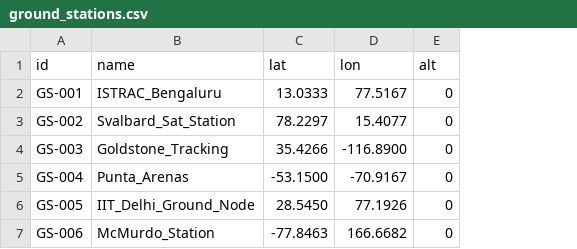
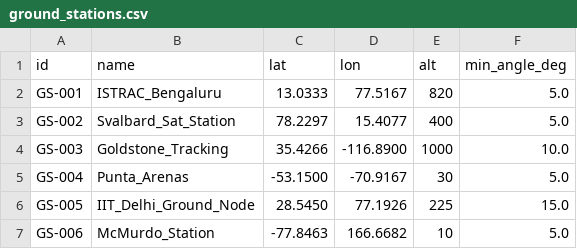
Before and after one commit to Yashvi2874/acm, a CSV file: backend/app/data/ground_stations.csv, drawn as a sheet; the diff names each change by its address in the sheet, - before the commit and + after, or states it on an @@ line.

```diff
--- a/backend/app/data/ground_stations.csv
+++ b/backend/app/data/ground_stations.csv
+column F (min_angle_deg), rows 2-7: 5.0 | 5.0 | 10.0 | 5.0 | 15.0 | 5.0
-E2 (alt): 0
+E2 (alt): 820
-E3 (alt): 0
+E3 (alt): 400
-E4 (alt): 0
+E4 (alt): 1000
-E5 (alt): 0
+E5 (alt): 30
-E6 (alt): 0
+E6 (alt): 225
-E7 (alt): 0
+E7 (alt): 10
```
Also changed, not shown: 5 other files.
